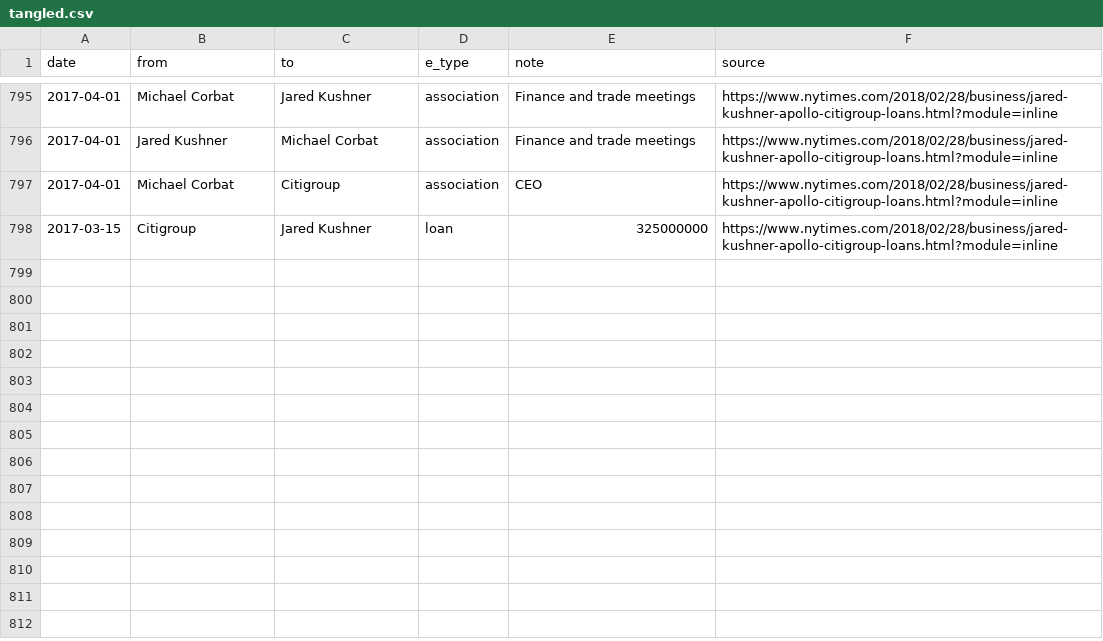
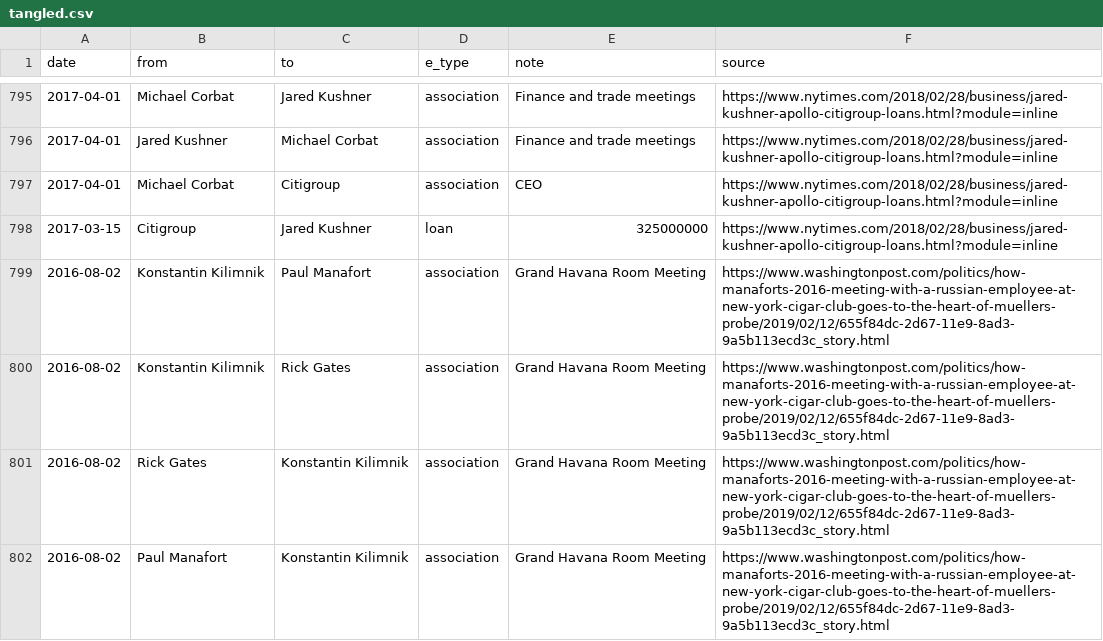
Before and after one commit to schnee/tangled, a CSV file: data/tangled.csv, drawn as a sheet; only a part is shown, gaps mark what is left out; the diff covers the shown part only; the diff names each change by its address in the sheet, - before the commit and + after, or states it on an @@ line.

```diff
--- a/data/tangled.csv
+++ b/data/tangled.csv
+row 799: 2016-08-02 | Konstantin Kilimnik | Paul Manafort | association | Grand Havana Room Meeting | https://www.washingtonpost.com/politics/how-manaforts-2016-meeting-with-a-russian-employee-at-new-york-cigar-club-goes-to-the-heart-of-muellers-probe/2019/02/12/655f84dc-2d67-11e9-8ad3-9a5b113ecd3c_story.html
+row 800: 2016-08-02 | Konstantin Kilimnik | Rick Gates | association | Grand Havana Room Meeting | https://www.washingtonpost.com/politics/how-manaforts-2016-meeting-with-a-russian-employee-at-new-york-cigar-club-goes-to-the-heart-of-muellers-probe/2019/02/12/655f84dc-2d67-11e9-8ad3-9a5b113ecd3c_story.html
+row 801: 2016-08-02 | Rick Gates | Konstantin Kilimnik | association | Grand Havana Room Meeting | https://www.washingtonpost.com/politics/how-manaforts-2016-meeting-with-a-russian-employee-at-new-york-cigar-club-goes-to-the-heart-of-muellers-probe/2019/02/12/655f84dc-2d67-11e9-8ad3-9a5b113ecd3c_story.html
+row 802: 2016-08-02 | Paul Manafort | Konstantin Kilimnik | association | Grand Havana Room Meeting | https://www.washingtonpost.com/politics/how-manaforts-2016-meeting-with-a-russian-employee-at-new-york-cigar-club-goes-to-the-heart-of-muellers-probe/2019/02/12/655f84dc-2d67-11e9-8ad3-9a5b113ecd3c_story.html
```
Also changed, not shown: 4 added rows and 7 edited cells elsewhere in this file, 4 other files.
